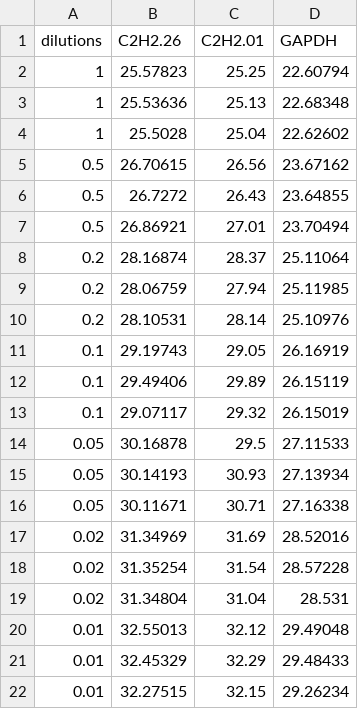
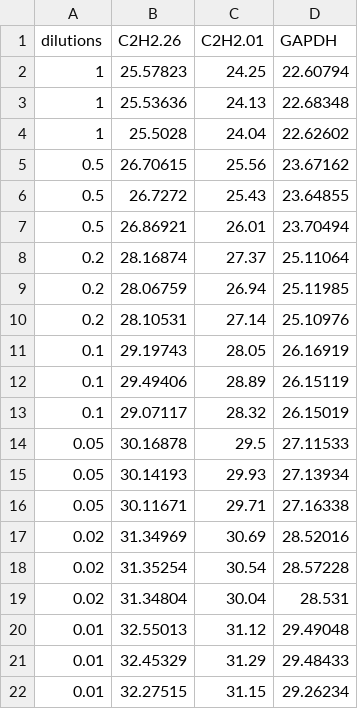
Before and after one commit to mirzaghaderi/rtpcr, a CSV file: inst/extdata/data_efficiency.csv, drawn as a sheet.

```diff
--- a/inst/extdata/data_efficiency.csv
+++ b/inst/extdata/data_efficiency.csv
@@ -1,22 +1,22 @@
 dilutions,C2H2.26,C2H2.01,GAPDH
-1,25.57823,25.25,22.60794
-1,25.53636,25.13,22.68348
-1,25.5028,25.04,22.62602
-0.5,26.70615,26.56,23.67162
-0.5,26.7272,26.43,23.64855
-0.5,26.86921,27.01,23.70494
-0.2,28.16874,28.37,25.11064
-0.2,28.06759,27.94,25.11985
-0.2,28.10531,28.14,25.10976
-0.1,29.19743,29.05,26.16919
-0.1,29.49406,29.89,26.15119
-0.1,29.07117,29.32,26.15019
+1,25.57823,24.25,22.60794
+1,25.53636,24.13,22.68348
+1,25.5028,24.04,22.62602
+0.5,26.70615,25.56,23.67162
+0.5,26.7272,25.43,23.64855
+0.5,26.86921,26.01,23.70494
+0.2,28.16874,27.37,25.11064
+0.2,28.06759,26.94,25.11985
+0.2,28.10531,27.14,25.10976
+0.1,29.19743,28.05,26.16919
+0.1,29.49406,28.89,26.15119
+0.1,29.07117,28.32,26.15019
 0.05,30.16878,29.5,27.11533
-0.05,30.14193,30.93,27.13934
-0.05,30.11671,30.71,27.16338
-0.02,31.34969,31.69,28.52016
-0.02,31.35254,31.54,28.57228
-0.02,31.34804,31.04,28.531
-0.01,32.55013,32.12,29.49048
-0.01,32.45329,32.29,29.48433
-0.01,32.27515,32.15,29.26234
+0.05,30.14193,29.93,27.13934
+0.05,30.11671,29.71,27.16338
+0.02,31.34969,30.69,28.52016
+0.02,31.35254,30.54,28.57228
+0.02,31.34804,30.04,28.531
+0.01,32.55013,31.12,29.49048
+0.01,32.45329,31.29,29.48433
+0.01,32.27515,31.15,29.26234
```
Also changed, not shown: 4 other files.
